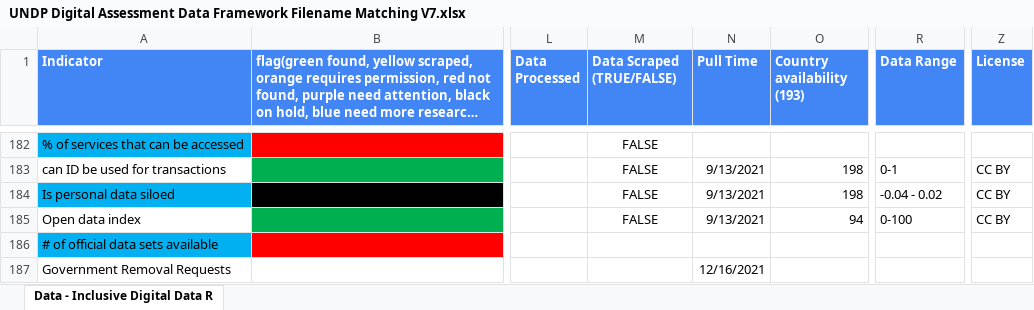
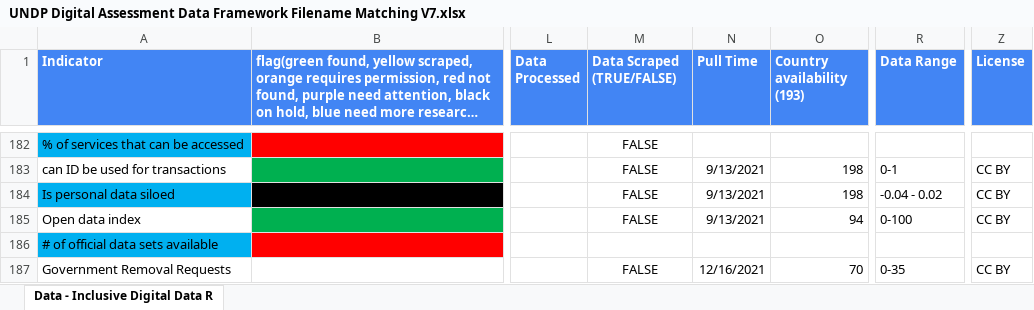
Before and after one commit to undp/digital-development-compass, an Excel workbook: UNDP Digital Assessment Data Framework Filename Matching V7.xlsx, sheet Data - Inclusive Digital Data R, drawn as a sheet; only a part is shown, gaps mark what is left out; long unchanged cells end in …; values as stored, in another font and other column widths than the file's, no borders; charts and pictures and conditional formats not drawn; the diff names each change by its address in the sheet, - before the commit and + after, or states it on an @@ line.

Commit message:
Update UNDP Digital Assessment Data Framework Filename Matching V7.xlsx

```diff
--- a/UNDP Digital Assessment Data Framework Filename Matching V7.xlsx (sheet Data - Inclusive Digital Data R)
+++ b/UNDP Digital Assessment Data Framework Filename Matching V7.xlsx (sheet Data - Inclusive Digital Data R)
-M187 (Data Scraped (TRUE/FALSE)): (empty)
+M187 (Data Scraped (TRUE/FALSE)): FALSE
-O187 (Country availability (193)): (empty)
+O187 (Country availability (193)): 70
-R187 (Data Range): (empty)
+R187 (Data Range): 0-35
-Z187 (License): (empty)
+Z187 (License): CC BY
```
